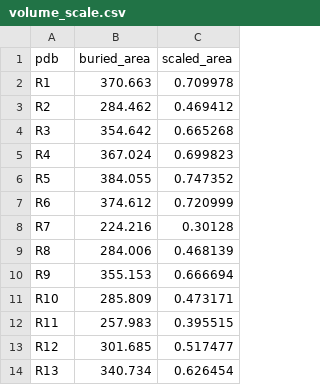
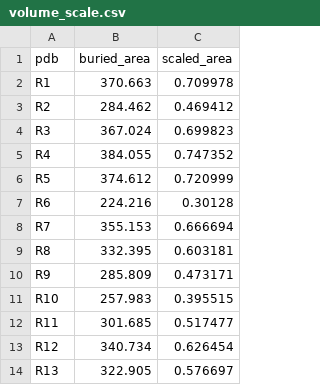
Before and after one commit to RosettaCommons/demos, a CSV file: protocol_capture/cholesterol_docking/spec_score/reference_files/volume_scale.csv, drawn as a sheet.

Commit message:
update volume scale

```diff
--- a/protocol_capture/cholesterol_docking/spec_score/reference_files/volume_scale.csv
+++ b/protocol_capture/cholesterol_docking/spec_score/reference_files/volume_scale.csv
@@ -3,12 +3,12 @@ R1,370.663,0.709978
 R2,284.462,0.469412
-R3,354.642,0.665268
-R4,367.024,0.699823
-R5,384.055,0.747352
-R6,374.612,0.720999
-R7,224.216,0.30128
-R8,284.006,0.468139
-R9,355.153,0.666694
-R10,285.809,0.473171
-R11,257.983,0.395515
-R12,301.685,0.517477
-R13,340.734,0.626454
+R3,367.024,0.699823
+R4,384.055,0.747352
+R5,374.612,0.720999
+R6,224.216,0.30128
+R7,355.153,0.666694
+R8,332.395,0.603181
+R9,285.809,0.473171
+R10,257.983,0.395515
+R11,301.685,0.517477
+R12,340.734,0.626454
+R13,322.905,0.576697
```
Also changed, not shown: public/cholesterol_docking/spec_score/reference_files/volume_scale.csv, 2 other files.
